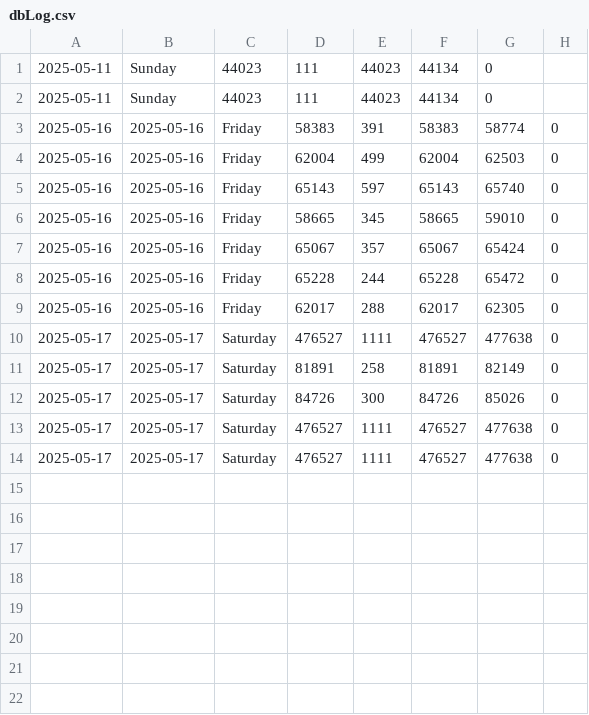
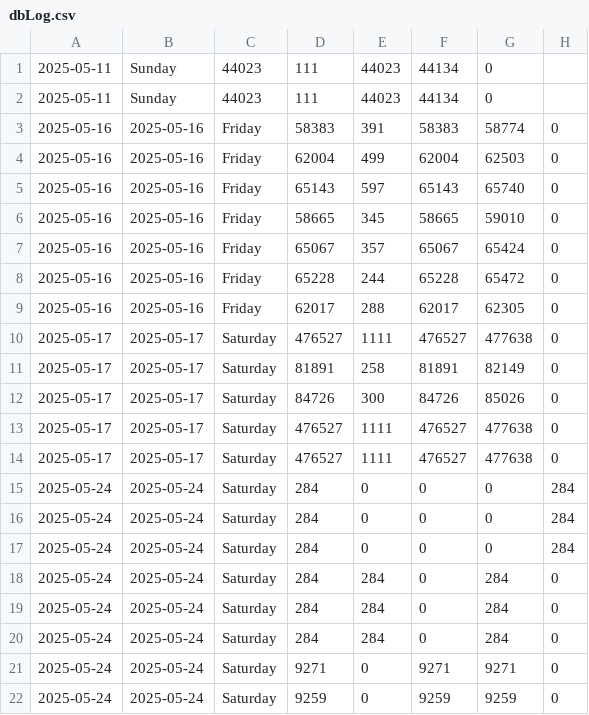
Before and after one commit to DawsonLL/TriMet-Bus-Data-Pipeline, a CSV file: dbLog.csv, drawn as a sheet.

```diff
--- a/dbLog.csv
+++ b/dbLog.csv
@@ -14 +14,9 @@
 2025-05-17,2025-05-17,Saturday,476527,1111,476527,477638,0
+2025-05-24,2025-05-24,Saturday,284,0,0,0,284
+2025-05-24,2025-05-24,Saturday,284,0,0,0,284
+2025-05-24,2025-05-24,Saturday,284,0,0,0,284
+2025-05-24,2025-05-24,Saturday,284,284,0,284,0
+2025-05-24,2025-05-24,Saturday,284,284,0,284,0
+2025-05-24,2025-05-24,Saturday,284,284,0,284,0
+2025-05-24,2025-05-24,Saturday,9271,0,9271,9271,0
+2025-05-24,2025-05-24,Saturday,9259,0,9259,9259,0
```
Also changed, not shown: 6 other files.
